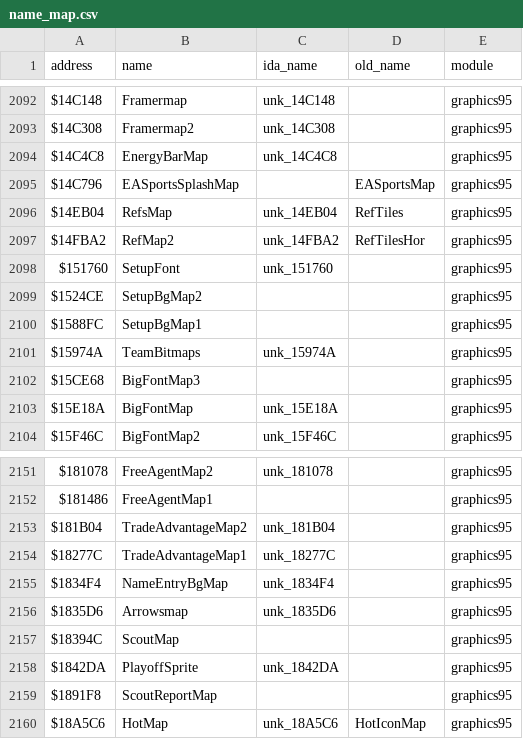
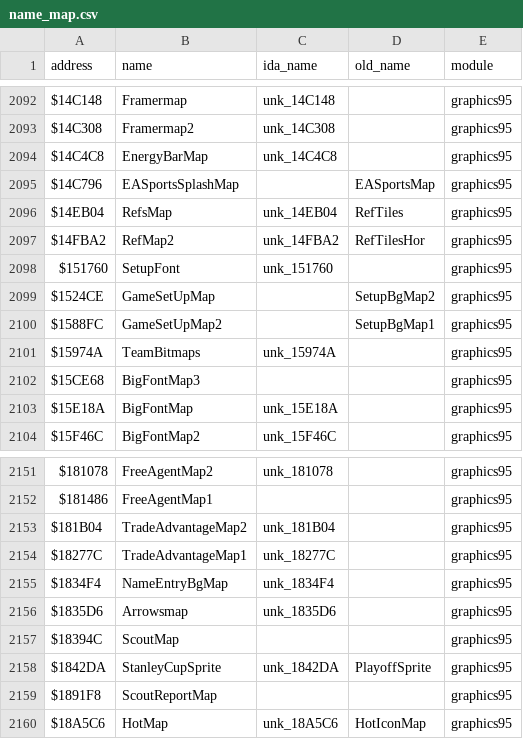
Before and after one commit to abdulahmad/NHL95Genesis, a CSV file: docs/name_map.csv, drawn as a sheet; only a part is shown, gaps mark what is left out.

```diff
--- a/docs/name_map.csv
+++ b/docs/name_map.csv
@@ -2098,4 +2098,4 @@ $14FBA2,RefMap2,unk_14FBA2,RefTilesHor,graphics95
 $151760,SetupFont,unk_151760,,graphics95
-$1524CE,SetupBgMap2,,,graphics95
-$1588FC,SetupBgMap1,,,graphics95
+$1524CE,GameSetUpMap,,SetupBgMap2,graphics95
+$1588FC,GameSetUpMap2,,SetupBgMap1,graphics95
 $15974A,TeamBitmaps,unk_15974A,,graphics95
@@ -2157,3 +2157,3 @@ $1835D6,Arrowsmap,unk_1835D6,,graphics95
 $18394C,ScoutMap,,,graphics95
-$1842DA,PlayoffSprite,unk_1842DA,,graphics95
+$1842DA,StanleyCupSprite,unk_1842DA,PlayoffSprite,graphics95
 $1891F8,ScoutReportMap,,,graphics95
```
Also changed, not shown: docs/function_origins.csv, 6 other files.
